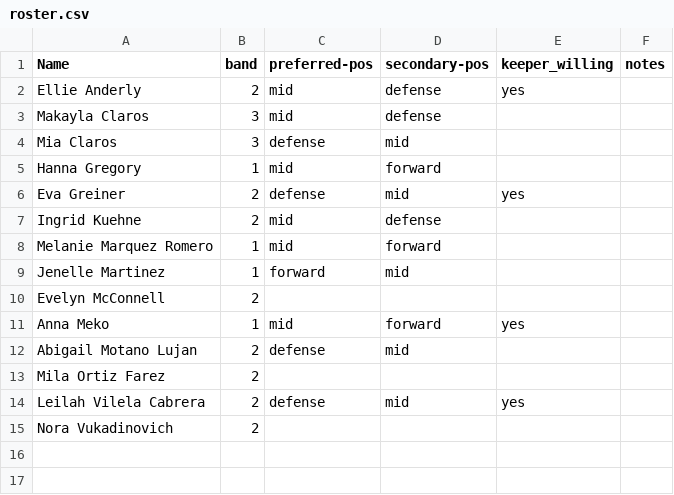
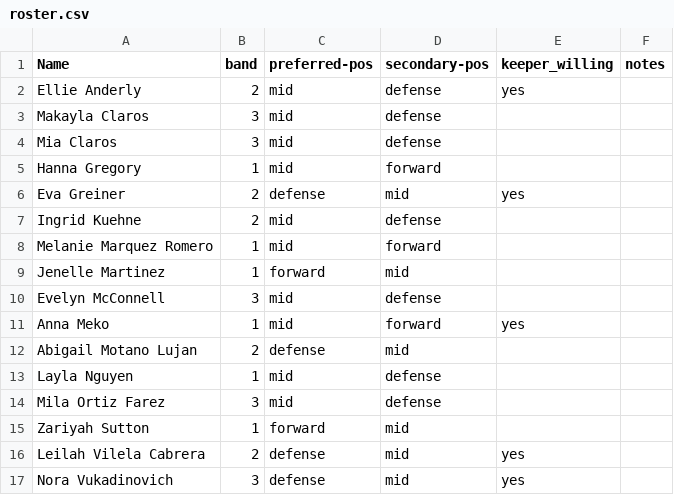
Before and after one commit to timmeko/development, a CSV file: game-manager/roster.csv, drawn as a sheet.

```diff
--- a/game-manager/roster.csv
+++ b/game-manager/roster.csv
@@ -3,3 +3,3 @@ Ellie Anderly,2,mid,defense,yes,
 Makayla Claros,3,mid,defense,,
-Mia Claros,3,defense,mid,,
+Mia Claros,3,mid,defense,,
 Hanna Gregory,1,mid,forward,,
@@ -9,7 +9,9 @@ Melanie Marquez Romero,1,mid,forward,,
 Jenelle Martinez,1,forward,mid,,
-Evelyn McConnell,2,,,,
+Evelyn McConnell,3,mid,defense,,
 Anna Meko,1,mid,forward,yes,
 Abigail Motano Lujan,2,defense,mid,,
-Mila Ortiz Farez,2,,,,
+Layla Nguyen,1,mid,defense,,
+Mila Ortiz Farez,3,mid,defense,,
+Zariyah Sutton,1,forward,mid,,
 Leilah Vilela Cabrera,2,defense,mid,yes,
-Nora Vukadinovich,2,,,,
+Nora Vukadinovich,3,defense,mid,yes,
```
